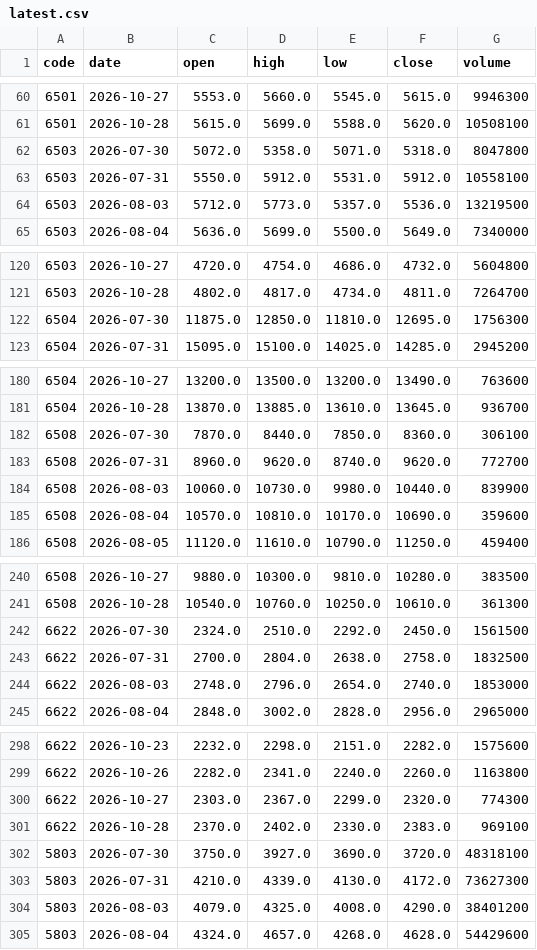
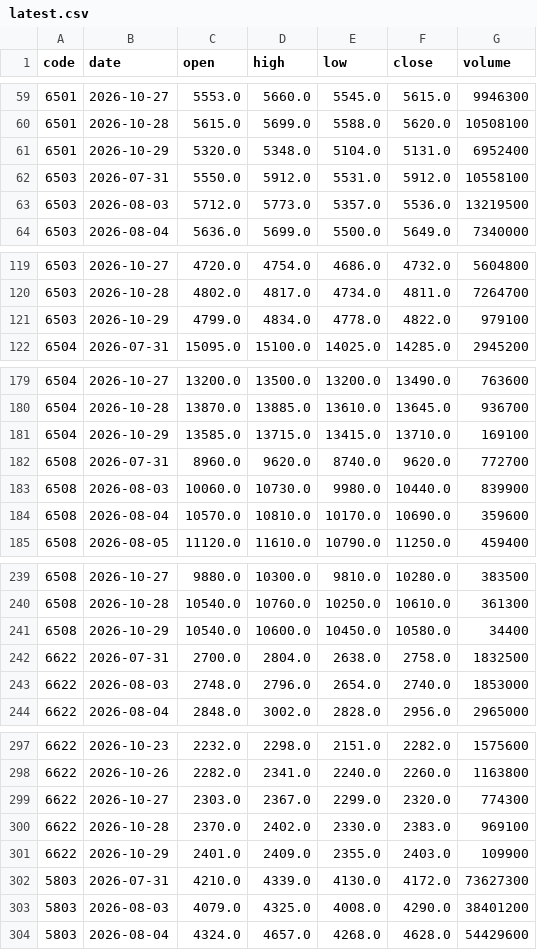
Before and after one commit to gudianjun/jp-bars, a CSV file: data/latest.csv, drawn as a sheet; only a part is shown, gaps mark what is left out; the diff covers the shown part only.

```diff
--- a/data/latest.csv
+++ b/data/latest.csv
@@ -61,3 +60,3 @@ code,date,open,high,low,close,volume
 6501,2026-10-28,5615.0,5699.0,5588.0,5620.0,10508100
-6503,2026-07-30,5072.0,5358.0,5071.0,5318.0,8047800
+6501,2026-10-29,5320.0,5348.0,5104.0,5131.0,6952400
 6503,2026-07-31,5550.0,5912.0,5531.0,5912.0,10558100
@@ -121,3 +120,3 @@ code,date,open,high,low,close,volume
 6503,2026-10-28,4802.0,4817.0,4734.0,4811.0,7264700
-6504,2026-07-30,11875.0,12850.0,11810.0,12695.0,1756300
+6503,2026-10-29,4799.0,4834.0,4778.0,4822.0,979100
 6504,2026-07-31,15095.0,15100.0,14025.0,14285.0,2945200
@@ -181,3 +180,3 @@ code,date,open,high,low,close,volume
 6504,2026-10-28,13870.0,13885.0,13610.0,13645.0,936700
-6508,2026-07-30,7870.0,8440.0,7850.0,8360.0,306100
+6504,2026-10-29,13585.0,13715.0,13415.0,13710.0,169100
 6508,2026-07-31,8960.0,9620.0,8740.0,9620.0,772700
@@ -241,3 +240,3 @@ code,date,open,high,low,close,volume
 6508,2026-10-28,10540.0,10760.0,10250.0,10610.0,361300
-6622,2026-07-30,2324.0,2510.0,2292.0,2450.0,1561500
+6508,2026-10-29,10540.0,10600.0,10450.0,10580.0,34400
 6622,2026-07-31,2700.0,2804.0,2638.0,2758.0,1832500
@@ -301,3 +300,3 @@ code,date,open,high,low,close,volume
 6622,2026-10-28,2370.0,2402.0,2330.0,2383.0,969100
-5803,2026-07-30,3750.0,3927.0,3690.0,3720.0,48318100
+6622,2026-10-29,2401.0,2409.0,2355.0,2403.0,109900
 5803,2026-07-31,4210.0,4339.0,4130.0,4172.0,73627300
```
Also changed, not shown: 9 added rows and 9 removed rows elsewhere in this file, 1 other file.
